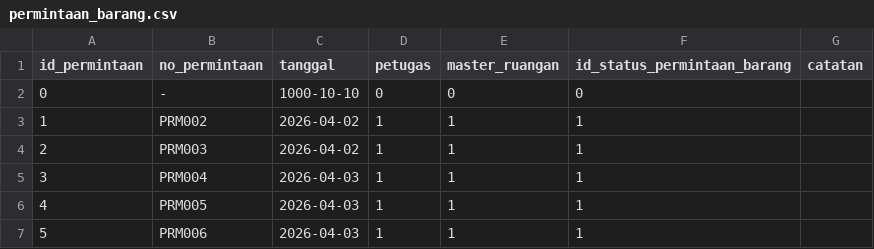
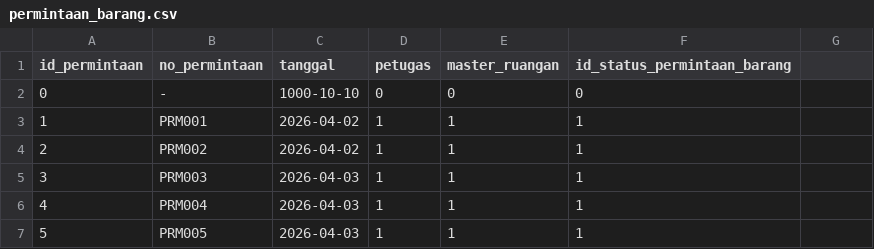
Before and after one commit to ikti-its/khanza-web, a CSV file: app/Features/InventoriNonMedis/PermintaanBarang/permintaan_barang.csv, drawn as a sheet; the diff names each change by its address in the sheet, - before the commit and + after, or states it on an @@ line.

```diff
--- a/app/Features/InventoriNonMedis/PermintaanBarang/permintaan_barang.csv
+++ b/app/Features/InventoriNonMedis/PermintaanBarang/permintaan_barang.csv
-G1: catatan
+G1: (empty)
-B3 (no_permintaan): PRM002
+B3 (no_permintaan): PRM001
-B4 (no_permintaan): PRM003
+B4 (no_permintaan): PRM002
-B5 (no_permintaan): PRM004
+B5 (no_permintaan): PRM003
-B6 (no_permintaan): PRM005
+B6 (no_permintaan): PRM004
-B7 (no_permintaan): PRM006
+B7 (no_permintaan): PRM005
```
Also changed, not shown: 16 other files.
